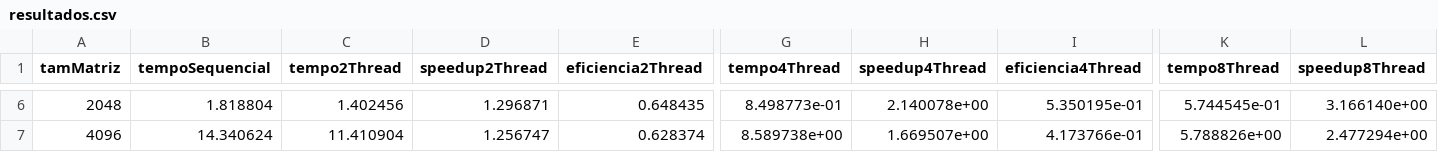
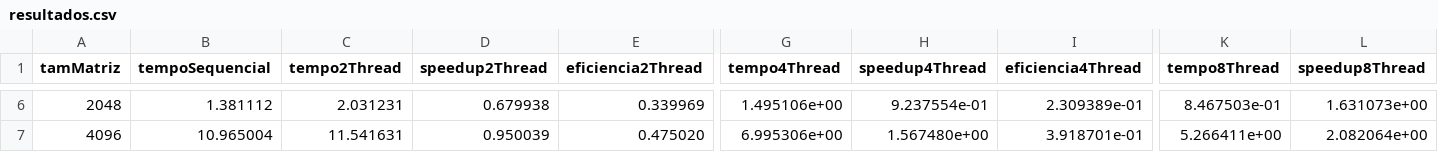
Before and after one commit to DaviRorizOliveira/ProcessamentoParalelo, a CSV file: Trabalho02/resultados.csv, drawn as a sheet; only a part is shown, gaps mark what is left out; the diff covers the shown part only; the diff names each change by its address in the sheet, - before the commit and + after, or states it on an @@ line.

Commit message:
Trabalho03 adicionado

```diff
--- a/Trabalho02/resultados.csv
+++ b/Trabalho02/resultados.csv
-B6 (tempoSequencial): 1.818804
+B6 (tempoSequencial): 1.381112
-C6 (tempo2Thread): 1.402456
+C6 (tempo2Thread): 2.031231
-D6 (speedup2Thread): 1.296871
+D6 (speedup2Thread): 0.679938
-E6 (eficiencia2Thread): 0.648435
+E6 (eficiencia2Thread): 0.339969
-G6 (tempo4Thread): 8.498773e-01
+G6 (tempo4Thread): 1.495106e+00
-H6 (speedup4Thread): 2.140078e+00
+H6 (speedup4Thread): 9.237554e-01
-I6 (eficiencia4Thread): 5.350195e-01
+I6 (eficiencia4Thread): 2.309389e-01
-K6 (tempo8Thread): 5.744545e-01
+K6 (tempo8Thread): 8.467503e-01
-L6 (speedup8Thread): 3.166140e+00
+L6 (speedup8Thread): 1.631073e+00
-B7 (tempoSequencial): 14.340624
+B7 (tempoSequencial): 10.965004
-C7 (tempo2Thread): 11.410904
+C7 (tempo2Thread): 11.541631
-D7 (speedup2Thread): 1.256747
+D7 (speedup2Thread): 0.950039
-E7 (eficiencia2Thread): 0.628374
+E7 (eficiencia2Thread): 0.475020
-G7 (tempo4Thread): 8.589738e+00
+G7 (tempo4Thread): 6.995306e+00
-H7 (speedup4Thread): 1.669507e+00
+H7 (speedup4Thread): 1.567480e+00
-I7 (eficiencia4Thread): 4.173766e-01
+I7 (eficiencia4Thread): 3.918701e-01
-K7 (tempo8Thread): 5.788826e+00
+K7 (tempo8Thread): 5.266411e+00
-L7 (speedup8Thread): 2.477294e+00
+L7 (speedup8Thread): 2.082064e+00
```
Also changed, not shown: 60 edited cells elsewhere in this file, 6 other files.
